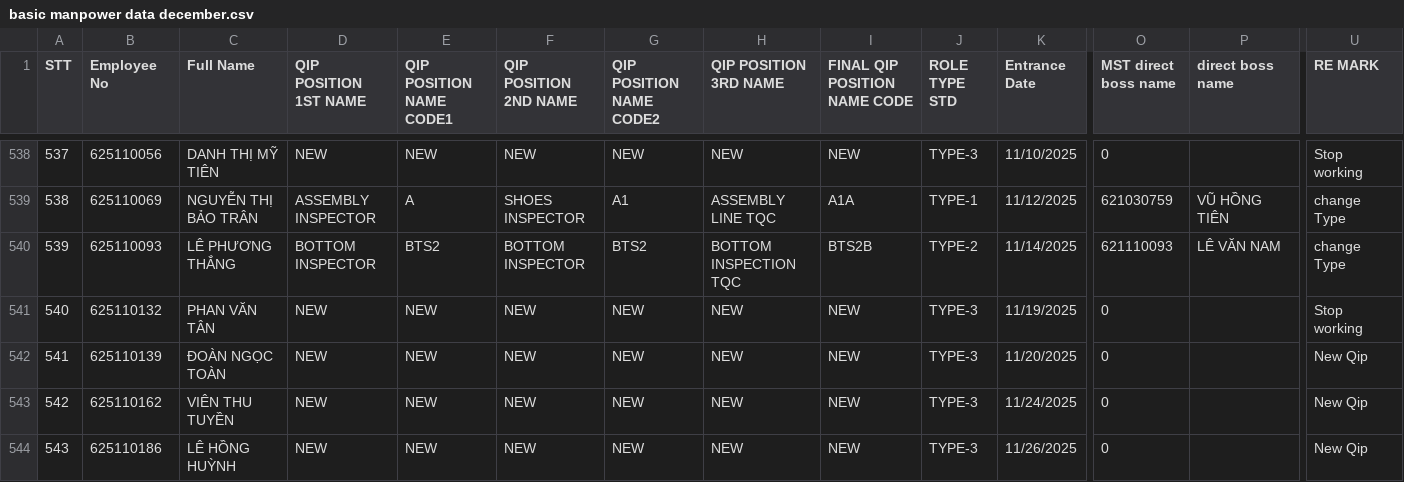
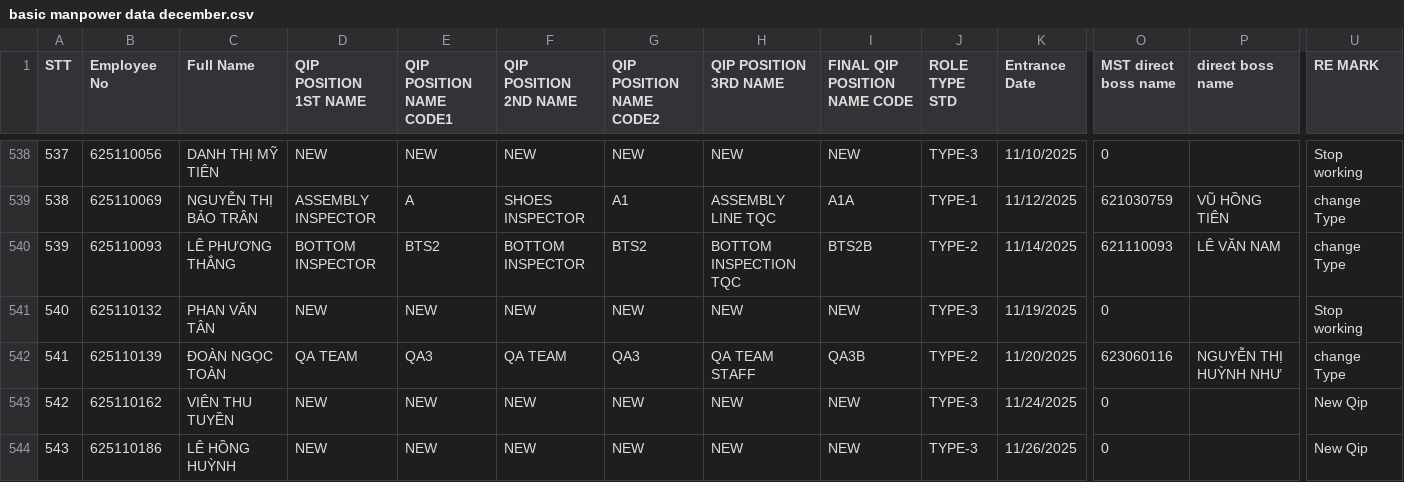
Before and after one commit to moonkaicuzui/qip-dashboard, a CSV file: input_files/basic manpower data december.csv, drawn as a sheet; only a part is shown, gaps mark what is left out; the diff names each change by its address in the sheet, - before the commit and + after, or states it on an @@ line.

```diff
--- a/input_files/basic manpower data december.csv
+++ b/input_files/basic manpower data december.csv
-D542 (QIP POSITION 1ST NAME): NEW
+D542 (QIP POSITION 1ST NAME): QA TEAM
-E542 (QIP POSITION NAME CODE1): NEW
+E542 (QIP POSITION NAME CODE1): QA3
-F542 (QIP POSITION 2ND NAME): NEW
+F542 (QIP POSITION 2ND NAME): QA TEAM
-G542 (QIP POSITION NAME CODE2): NEW
+G542 (QIP POSITION NAME CODE2): QA3
-H542 (QIP POSITION 3RD NAME): NEW
+H542 (QIP POSITION 3RD NAME): QA TEAM STAFF
-I542 (FINAL QIP POSITION NAME CODE): NEW
+I542 (FINAL QIP POSITION NAME CODE): QA3B
-J542 (ROLE TYPE STD): TYPE-3
+J542 (ROLE TYPE STD): TYPE-2
-O542 (MST direct boss name): 0
+O542 (MST direct boss name): 623060116
-P542 (direct boss name): (empty)
+P542 (direct boss name): NGUYỄN THỊ HUỲNH NHƯ
-U542 (RE MARK): New Qip
+U542 (RE MARK): change Type
```
Also changed, not shown: input_files/attendance/converted/attendance data december_converted.csv, 9 other files.
